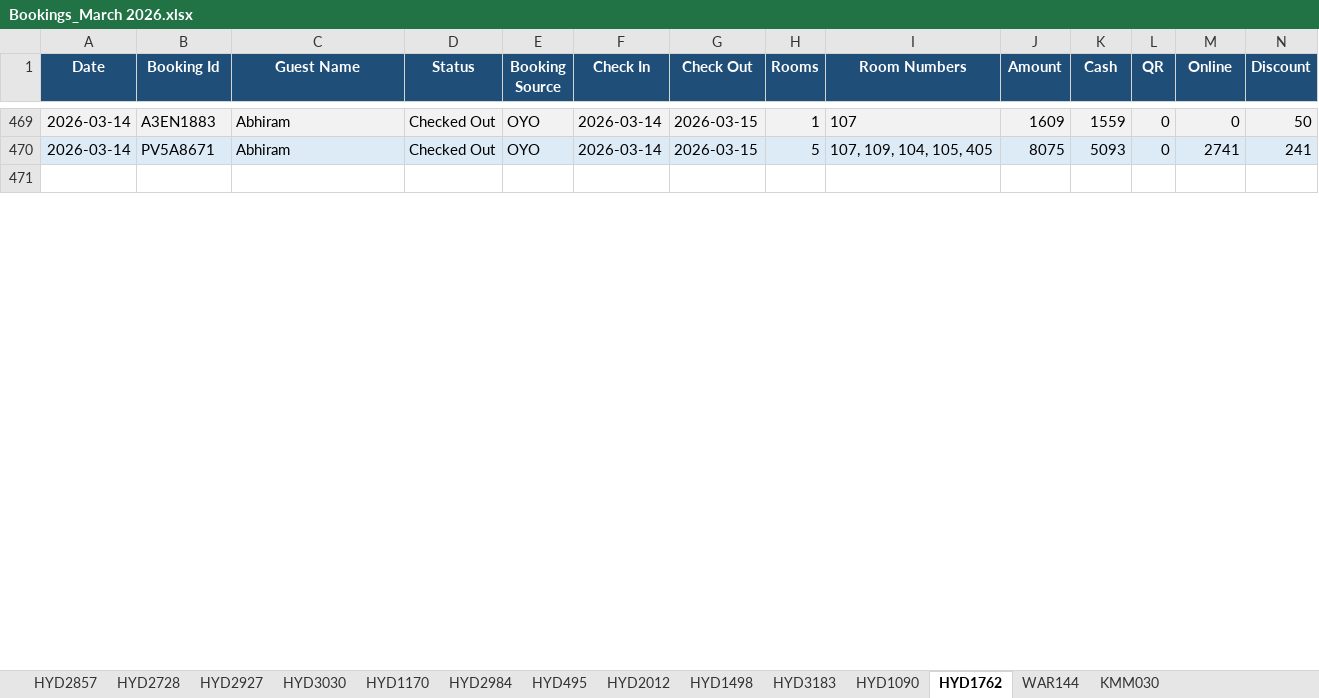
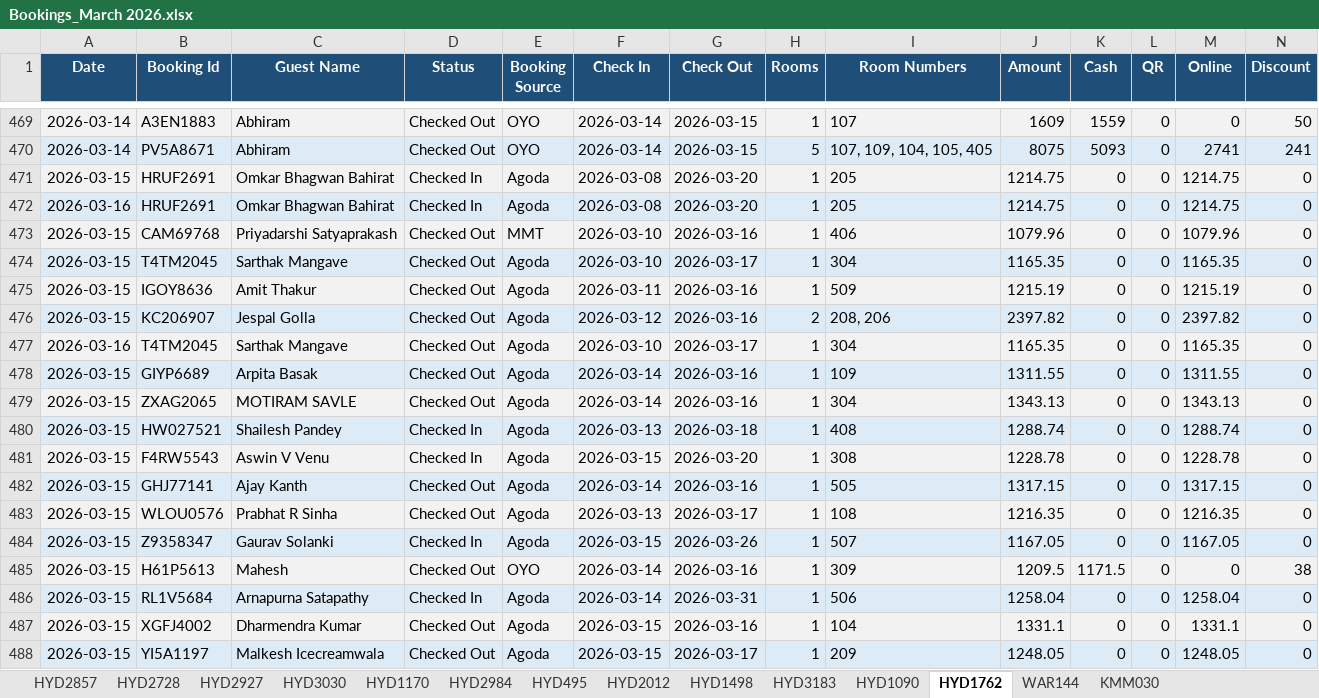
Before and after one commit to propertiesgrouphyd-manager/reports, an Excel workbook: Bookings_March 2026.xlsx, sheet HYD1762, drawn as a sheet; only a part is shown, gaps mark what is left out; the shorter side is filled out with more unchanged rows; values as stored, in another font and other column widths than the file's, no borders; rows hold the shown columns only; the diff covers the shown part only; the diff names each change by its address in the sheet, - before the commit and + after, or states it on an @@ line.

```diff
--- a/Bookings_March 2026.xlsx (sheet HYD1762)
+++ b/Bookings_March 2026.xlsx (sheet HYD1762)
+row 471: 2026-03-15 | HRUF2691 | Omkar Bhagwan Bahirat | Checked In | Agoda | 2026-03-08 | 2026-03-20 | 1 | 205 | 1214.75 | 0 | 0 | 1214.75 | 0
+row 472: 2026-03-16 | HRUF2691 | Omkar Bhagwan Bahirat | Checked In | Agoda | 2026-03-08 | 2026-03-20 | 1 | 205 | 1214.75 | 0 | 0 | 1214.75 | 0
+row 473: 2026-03-15 | CAM69768 | Priyadarshi Satyaprakash | Checked Out | MMT | 2026-03-10 | 2026-03-16 | 1 | 406 | 1079.96 | 0 | 0 | 1079.96 | 0
+row 474: 2026-03-15 | T4TM2045 | Sarthak Mangave | Checked Out | Agoda | 2026-03-10 | 2026-03-17 | 1 | 304 | 1165.35 | 0 | 0 | 1165.35 | 0
+row 475: 2026-03-15 | IGOY8636 | Amit Thakur | Checked Out | Agoda | 2026-03-11 | 2026-03-16 | 1 | 509 | 1215.19 | 0 | 0 | 1215.19 | 0
+row 476: 2026-03-15 | KC206907 | Jespal Golla | Checked Out | Agoda | 2026-03-12 | 2026-03-16 | 2 | 208, 206 | 2397.82 | 0 | 0 | 2397.82 | 0
+row 477: 2026-03-16 | T4TM2045 | Sarthak Mangave | Checked Out | Agoda | 2026-03-10 | 2026-03-17 | 1 | 304 | 1165.35 | 0 | 0 | 1165.35 | 0
+row 478: 2026-03-15 | GIYP6689 | Arpita Basak | Checked Out | Agoda | 2026-03-14 | 2026-03-16 | 1 | 109 | 1311.55 | 0 | 0 | 1311.55 | 0
+row 479: 2026-03-15 | ZXAG2065 | MOTIRAM SAVLE | Checked Out | Agoda | 2026-03-14 | 2026-03-16 | 1 | 304 | 1343.13 | 0 | 0 | 1343.13 | 0
+row 480: 2026-03-15 | HW027521 | Shailesh Pandey | Checked In | Agoda | 2026-03-13 | 2026-03-18 | 1 | 408 | 1288.74 | 0 | 0 | 1288.74 | 0
+row 481: 2026-03-15 | F4RW5543 | Aswin V Venu | Checked In | Agoda | 2026-03-15 | 2026-03-20 | 1 | 308 | 1228.78 | 0 | 0 | 1228.78 | 0
+row 482: 2026-03-15 | GHJ77141 | Ajay Kanth | Checked Out | Agoda | 2026-03-14 | 2026-03-16 | 1 | 505 | 1317.15 | 0 | 0 | 1317.15 | 0
+row 483: 2026-03-15 | WLOU0576 | Prabhat R Sinha | Checked Out | Agoda | 2026-03-13 | 2026-03-17 | 1 | 108 | 1216.35 | 0 | 0 | 1216.35 | 0
+row 484: 2026-03-15 | Z9358347 | Gaurav Solanki | Checked In | Agoda | 2026-03-15 | 2026-03-26 | 1 | 507 | 1167.05 | 0 | 0 | 1167.05 | 0
+row 485: 2026-03-15 | H61P5613 | Mahesh | Checked Out | OYO | 2026-03-14 | 2026-03-16 | 1 | 309 | 1209.5 | 1171.5 | 0 | 0 | 38
+row 486: 2026-03-15 | RL1V5684 | Arnapurna Satapathy | Checked In | Agoda | 2026-03-14 | 2026-03-31 | 1 | 506 | 1258.04 | 0 | 0 | 1258.04 | 0
+row 487: 2026-03-15 | XGFJ4002 | Dharmendra Kumar | Checked Out | Agoda | 2026-03-15 | 2026-03-16 | 1 | 104 | 1331.1 | 0 | 0 | 1331.1 | 0
+row 488: 2026-03-15 | YI5A1197 | Malkesh Icecreamwala | Checked Out | Agoda | 2026-03-15 | 2026-03-17 | 1 | 209 | 1248.05 | 0 | 0 | 1248.05 | 0
```
Also changed, not shown: 55 added rows, 3 removed rows and 33 edited cells elsewhere in this sheet, sheet HYD495, sheet HYD1170, sheet HYD2728, sheet HYD2984, sheet HYD2927, sheet HYD3183, 8 more sheets, Collection_March 2026.xlsx.
